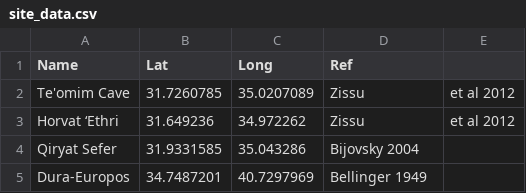
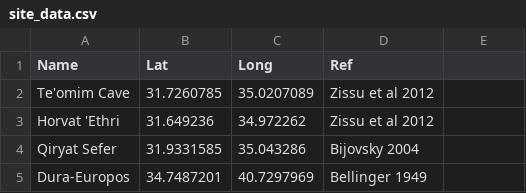
Before and after one commit to hwetsman/map_coins, a CSV file: site_data.csv, drawn as a sheet.

Commit message:
Data: first mvp data set

```diff
--- a/site_data.csv
+++ b/site_data.csv
@@ -1,4 +1,4 @@
 Name,Lat,Long,Ref
-Te'omim Cave,31.7260785,35.0207089,Zissu, et al 2012
-Horvat ‘Ethri,31.649236,34.972262,Zissu, et al 2012
+Te'omim Cave,31.7260785,35.0207089,Zissu et al 2012
+Horvat 'Ethri,31.649236,34.972262,Zissu et al 2012
 Qiryat Sefer,31.9331585,35.043286, Bijovsky 2004
```
Also changed, not shown: coin_data.csv.
